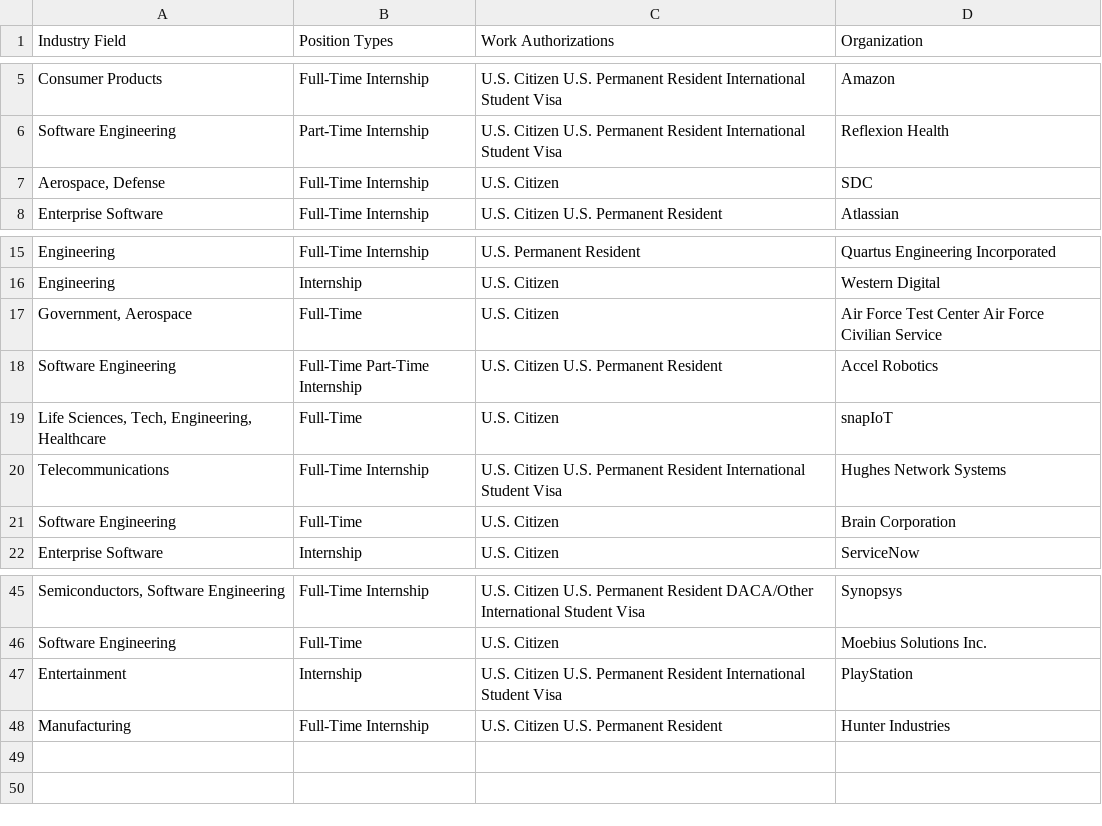
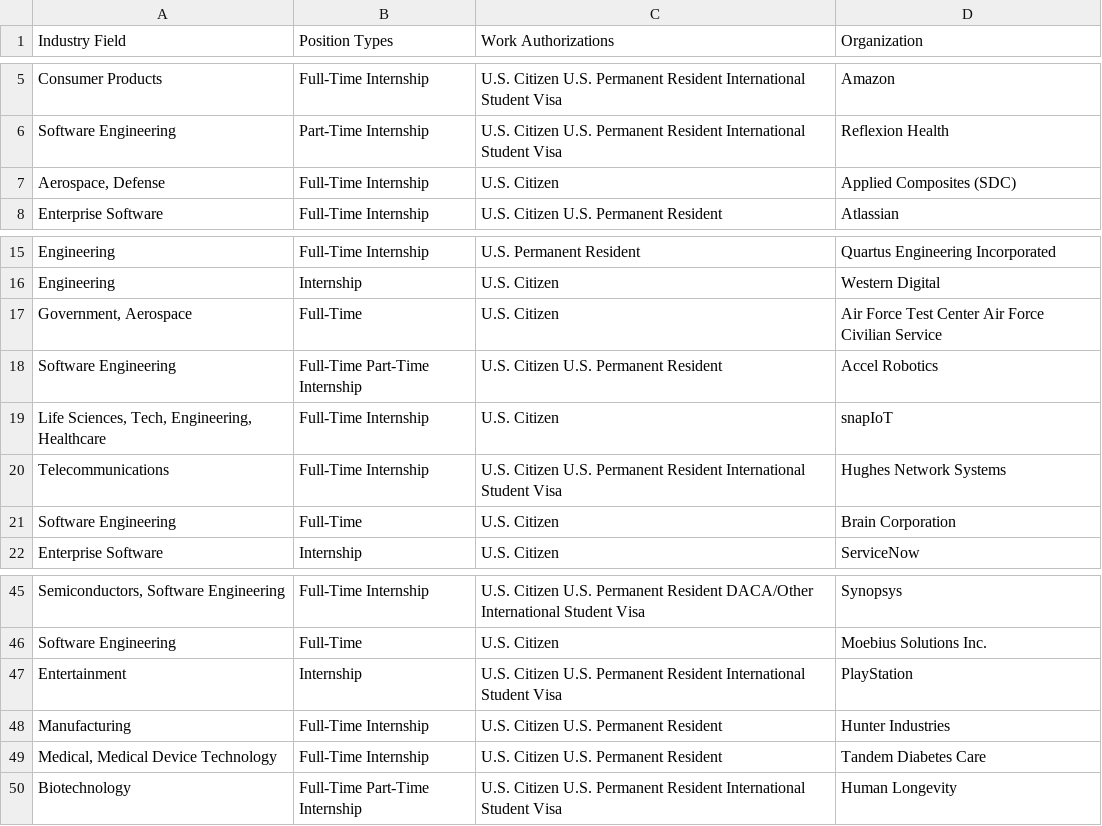
Before and after one commit to UCSDTESC/tesc.ucsd.edu, a CSV file: src/data/updatedDECAForders.csv, drawn as a sheet; only a part is shown, gaps mark what is left out.

```diff
--- a/src/data/updatedDECAForders.csv
+++ b/src/data/updatedDECAForders.csv
@@ -6,3 +6,3 @@
 "Software Engineering","Part-Time  Internship","U.S. Citizen  U.S. Permanent Resident  International Student Visa","Reflexion Health"
-"Aerospace, Defense","Full-Time  Internship","U.S. Citizen","SDC"
+"Aerospace, Defense","Full-Time  Internship","U.S. Citizen","Applied Composites (SDC)"
 "Enterprise Software","Full-Time  Internship","U.S. Citizen  U.S. Permanent Resident","Atlassian"
@@ -18,3 +18,3 @@
 "Software Engineering","Full-Time  Part-Time  Internship","U.S. Citizen  U.S. Permanent Resident","Accel Robotics"
-"Life Sciences, Tech, Engineering, Healthcare","Full-Time","U.S. Citizen","snapIoT"
+"Life Sciences, Tech, Engineering, Healthcare","Full-Time Internship","U.S. Citizen","snapIoT"
 "Telecommunications","Full-Time  Internship","U.S. Citizen  U.S. Permanent Resident  International Student Visa","Hughes Network Systems"
@@ -48 +48,3 @@
 "Manufacturing","Full-Time  Internship","U.S. Citizen  U.S. Permanent Resident","Hunter Industries"
+"Medical, Medical Device Technology", "Full-Time Internship","U.S. Citizen  U.S. Permanent Resident","Tandem Diabetes Care"
+"Biotechnology","Full-Time  Part-Time Internship", "U.S. Citizen  U.S. Permanent Resident  International Student Visa", "Human Longevity"
```
Also changed, not shown: 3 other files.
